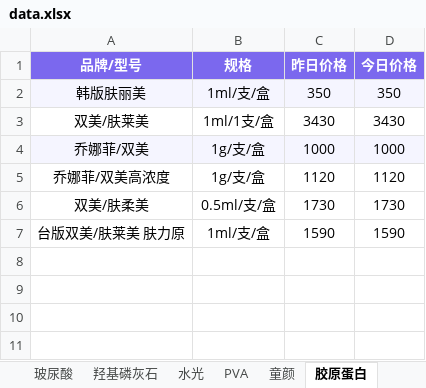
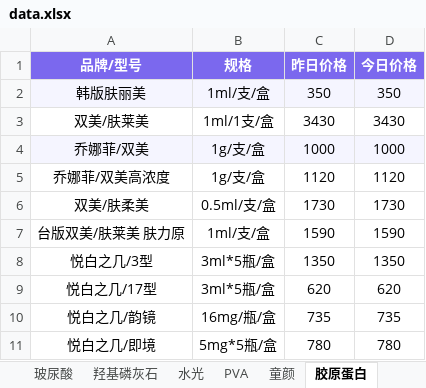
Before and after one commit to l1715993715/yuemei, an Excel workbook: data.xlsx, sheet 胶原蛋白, drawn as a sheet; values as stored, in another font and other column widths than the file's, no borders; the diff names each change by its address in the sheet, - before the commit and + after, or states it on an @@ line.

Commit message:
Add files via upload

```diff
--- a/data.xlsx (sheet 胶原蛋白)
+++ b/data.xlsx (sheet 胶原蛋白)
+row 8: 悦白之几/3型 | 3ml*5瓶/盒 | 1350 | 1350
+row 9: 悦白之几/17型 | 3ml*5瓶/盒 | 620 | 620
+row 10: 悦白之几/韵镜 | 16mg/瓶/盒 | 735 | 735
+row 11: 悦白之几/即境 | 5mg*5瓶/盒 | 780 | 780
```
